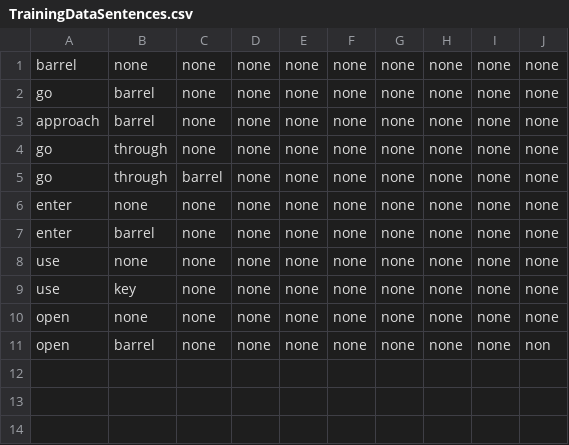
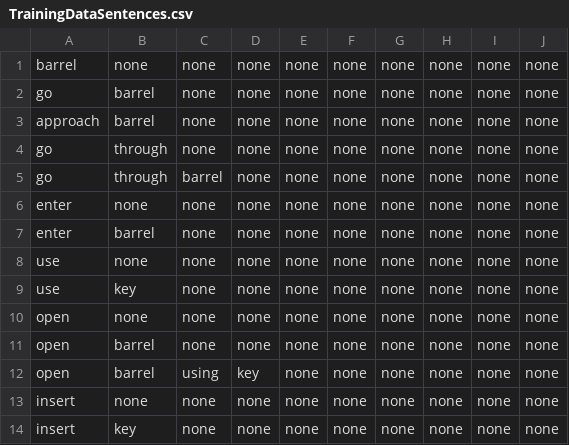
Before and after one commit to datasauces/super-nlp-ue4, a CSV file: Content/Scripts/TrainingDataSentences.csv, drawn as a sheet.

Commit message:
logging update

```diff
--- a/Content/Scripts/TrainingDataSentences.csv
+++ b/Content/Scripts/TrainingDataSentences.csv
@@ -10,2 +10,5 @@ use,key,none,none,none,none,none,none,none,none
 open,none,none,none,none,none,none,none,none,none
-open,barrel,none,none,none,none,none,none,none,non
+open,barrel,none,none,none,none,none,none,none,none
+open,barrel,using,key,none,none,none,none,none,none
+insert,none,none,none,none,none,none,none,none,none
+insert,key,none,none,none,none,none,none,none,none
```
